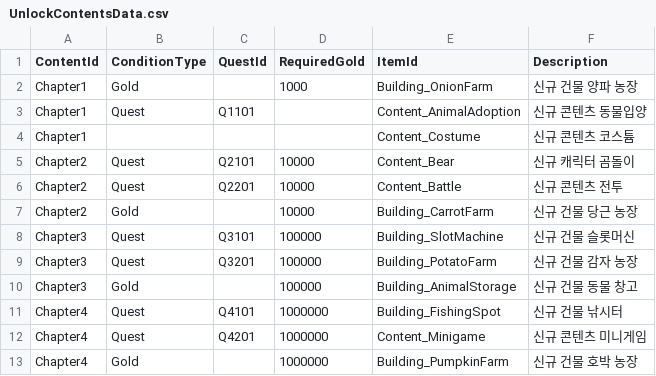
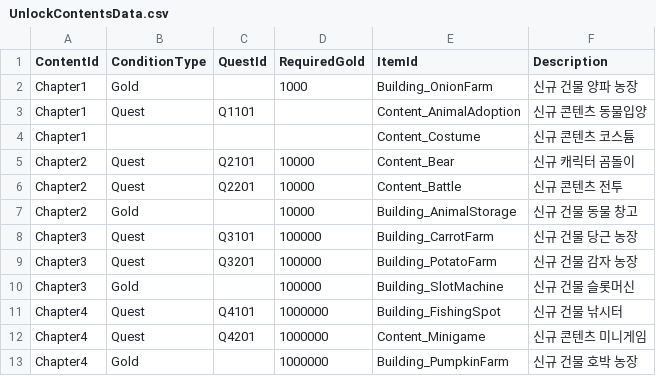
Before and after one commit to tmddbs134679/DalgomMeowMeow, a CSV file: Assets/@Resources/Data/Excel/UnlockContentsData.csv, drawn as a sheet.

```diff
--- a/Assets/@Resources/Data/Excel/UnlockContentsData.csv
+++ b/Assets/@Resources/Data/Excel/UnlockContentsData.csv
@@ -6,6 +6,6 @@ Chapter2,Quest,Q2101,10000,Content_Bear,신규 캐릭터 곰돌이
 Chapter2,Quest,Q2201,10000,Content_Battle,신규 콘텐츠 전투
-Chapter2,Gold,,10000,Building_CarrotFarm,신규 건물 당근 농장
-Chapter3,Quest,Q3101,100000,Building_SlotMachine,신규 건물 슬롯머신
+Chapter2,Gold,,10000,Building_AnimalStorage,신규 건물 동물 창고
+Chapter3,Quest,Q3101,100000,Building_CarrotFarm,신규 건물 당근 농장
 Chapter3,Quest,Q3201,100000,Building_PotatoFarm,신규 건물 감자 농장
-Chapter3,Gold,,100000,Building_AnimalStorage,신규 건물 동물 창고
+Chapter3,Gold,,100000,Building_SlotMachine,신규 건물 슬롯머신
 Chapter4,Quest,Q4101,1000000,Building_FishingSpot,신규 건물 낚시터
```
Also changed, not shown: 3 other files.
